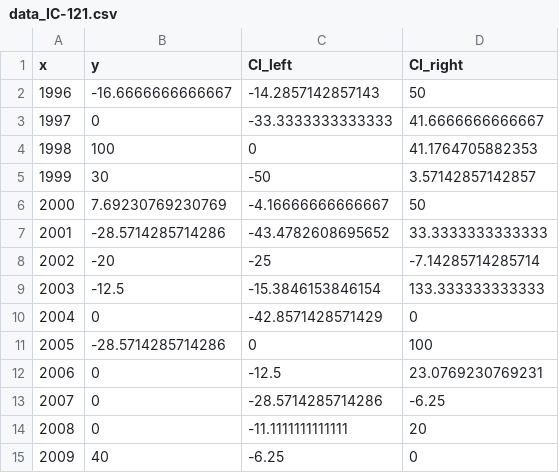
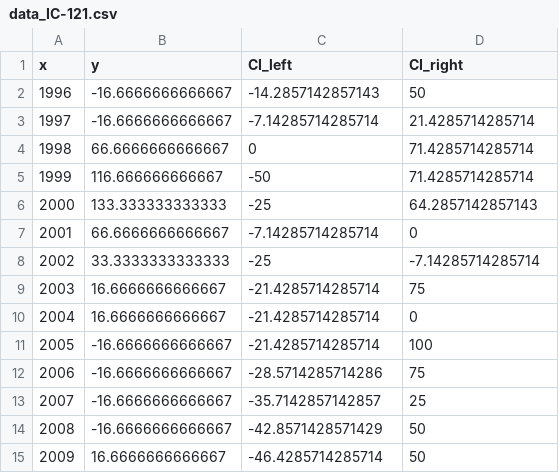
Before and after one commit to tilastomuuttujat/kuntatilastomuuttujat, a CSV file: svg/data_IC-121.csv, drawn as a sheet; only a part is shown; the diff covers the shown part only.

Commit message:
Update data_IC-121.csv

```diff
--- a/svg/data_IC-121.csv
+++ b/svg/data_IC-121.csv
@@ -2,14 +2,14 @@ x,y,CI_left,CI_right
 1996,-16.6666666666667,-14.2857142857143,50
-1997,0,-33.3333333333333,41.6666666666667
-1998,100,0,41.1764705882353
-1999,30,-50,3.57142857142857
-2000,7.69230769230769,-4.16666666666667,50
-2001,-28.5714285714286,-43.4782608695652,33.3333333333333
-2002,-20,-25,-7.14285714285714
-2003,-12.5,-15.3846153846154,133.333333333333
-2004,0,-42.8571428571429,0
-2005,-28.5714285714286,0,100
-2006,0,-12.5,23.0769230769231
-2007,0,-28.5714285714286,-6.25
-2008,0,-11.1111111111111,20
-2009,40,-6.25,0
+1997,-16.6666666666667,-7.14285714285714,21.4285714285714
+1998,66.6666666666667,0,71.4285714285714
+1999,116.666666666667,-50,71.4285714285714
+2000,133.333333333333,-25,64.2857142857143
+2001,66.6666666666667,-7.14285714285714,0
+2002,33.3333333333333,-25,-7.14285714285714
+2003,16.6666666666667,-21.4285714285714,75
+2004,16.6666666666667,-21.4285714285714,0
+2005,-16.6666666666667,-21.4285714285714,100
+2006,-16.6666666666667,-28.5714285714286,75
+2007,-16.6666666666667,-35.7142857142857,25
+2008,-16.6666666666667,-42.8571428571429,50
+2009,16.6666666666667,-46.4285714285714,50
```
Also changed, not shown: 35 edited cells elsewhere in this file.
